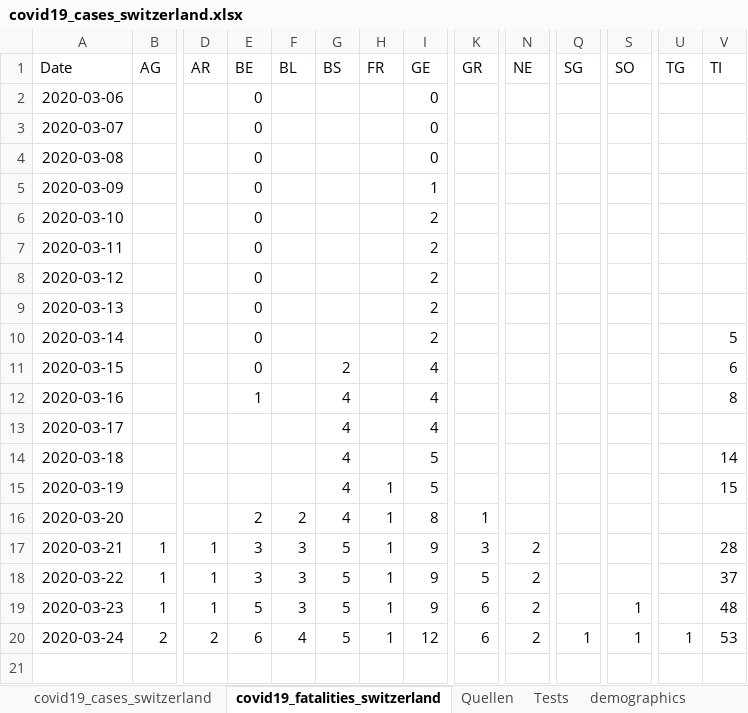
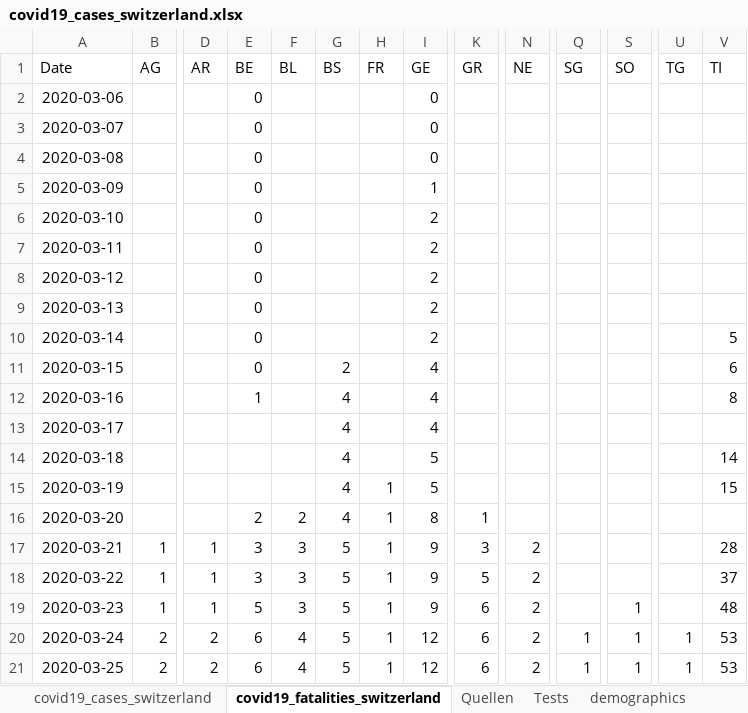
Before and after one commit to stat1x/covid19-cases-switzerland, an Excel workbook: covid19_cases_switzerland.xlsx, sheet covid19_fatalities_switzerland, drawn as a sheet; only a part is shown, gaps mark what is left out; values as stored, in another font and other column widths than the file's, no borders; rows hold the shown columns only; the diff names each change by its address in the sheet, - before the commit and + after, or states it on an @@ line.

```diff
--- a/covid19_cases_switzerland.xlsx (sheet covid19_fatalities_switzerland)
+++ b/covid19_cases_switzerland.xlsx (sheet covid19_fatalities_switzerland)
+row 21: 2020-03-25 | 2 | 2 | 6 | 4 | 5 | 1 | 12 | 6 | 2 | 1 | 1 | 1 | 53
```
Also changed, not shown: sheet covid19_cases_switzerland, 3 other files.
